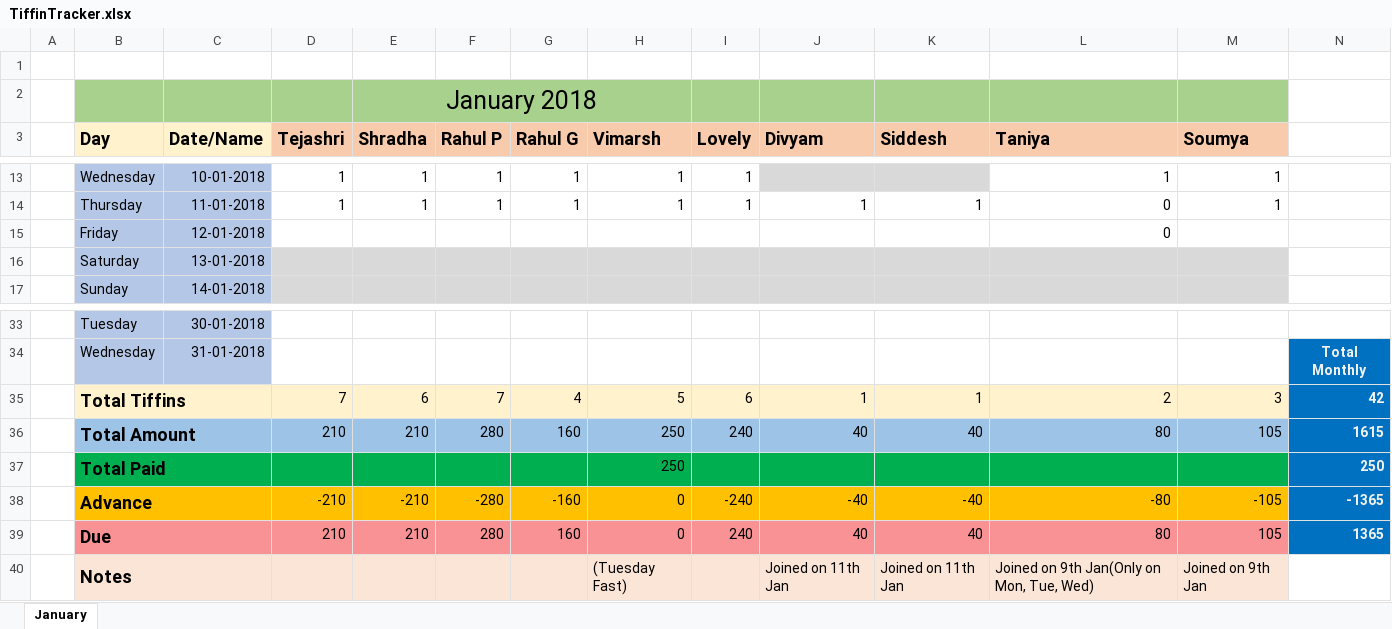
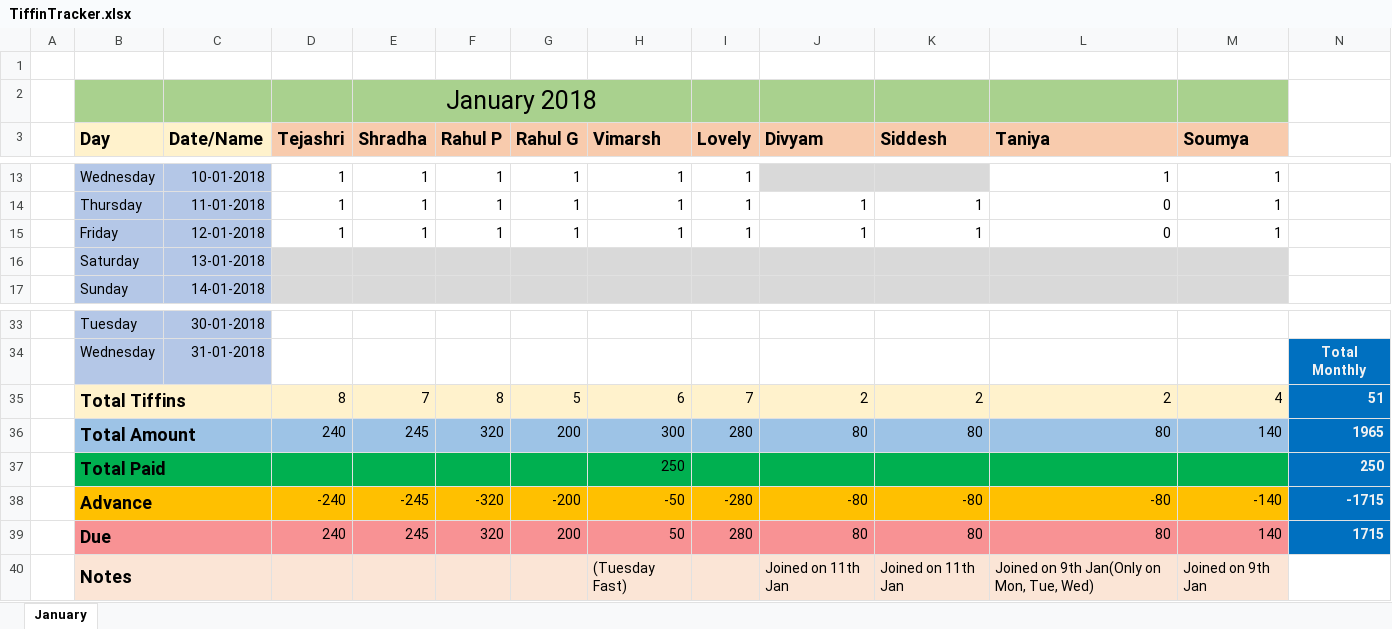
Before and after one commit to pSanket23/Tiffin, an Excel workbook: TiffinTracker.xlsx, sheet January, drawn as a sheet; only a part is shown, gaps mark what is left out; values as stored, in another font and other column widths than the file's, no borders; removed rows and columns are numbered as before the commit, all else as after; the diff names each change by its address in the sheet, - before the commit and + after, or states it on an @@ line.

Commit message:
Add files via upload

```diff
--- a/TiffinTracker.xlsx (sheet January)
+++ b/TiffinTracker.xlsx (sheet January)
-D15 (Tejashri): (empty)
+D15 (Tejashri): 1
-E15 (Shradha): (empty)
+E15 (Shradha): 1
-F15 (Rahul P): (empty)
+F15 (Rahul P): 1
-G15 (Rahul G): (empty)
+G15 (Rahul G): 1
-H15 (Vimarsh): (empty)
+H15 (Vimarsh): 1
-I15 (Lovely): (empty)
+I15 (Lovely): 1
-J15 (Divyam): (empty)
+J15 (Divyam): 1
-K15 (Siddesh): (empty)
+K15 (Siddesh): 1
-M15 (Soumya): (empty)
+M15 (Soumya): 1
-row 35:  | Total Tiffins |  | 7 | 6 | 7 | 4 | 5 | 6 | 1 | 1 | 2 | 3 | 42
-row 36:  | Total Amount |  | 210 | 210 | 280 | 160 | 250 | 240 | 40 | 40 | 80 | 105 | 1615
+row 35:  | Total Tiffins |  | 8 | 7 | 8 | 5 | 6 | 7 | 2 | 2 | 2 | 4 | 51
+row 36:  | Total Amount |  | 240 | 245 | 320 | 200 | 300 | 280 | 80 | 80 | 80 | 140 | 1965
-row 38:  | Advance |  | -210 | -210 | -280 | -160 | 0 | -240 | -40 | -40 | -80 | -105 | -1365
-row 39:  | Due |  | 210 | 210 | 280 | 160 | 0 | 240 | 40 | 40 | 80 | 105 | 1365
+row 38:  | Advance |  | -240 | -245 | -320 | -200 | -50 | -280 | -80 | -80 | -80 | -140 | -1715
+row 39:  | Due |  | 240 | 245 | 320 | 200 | 50 | 280 | 80 | 80 | 80 | 140 | 1715
```
